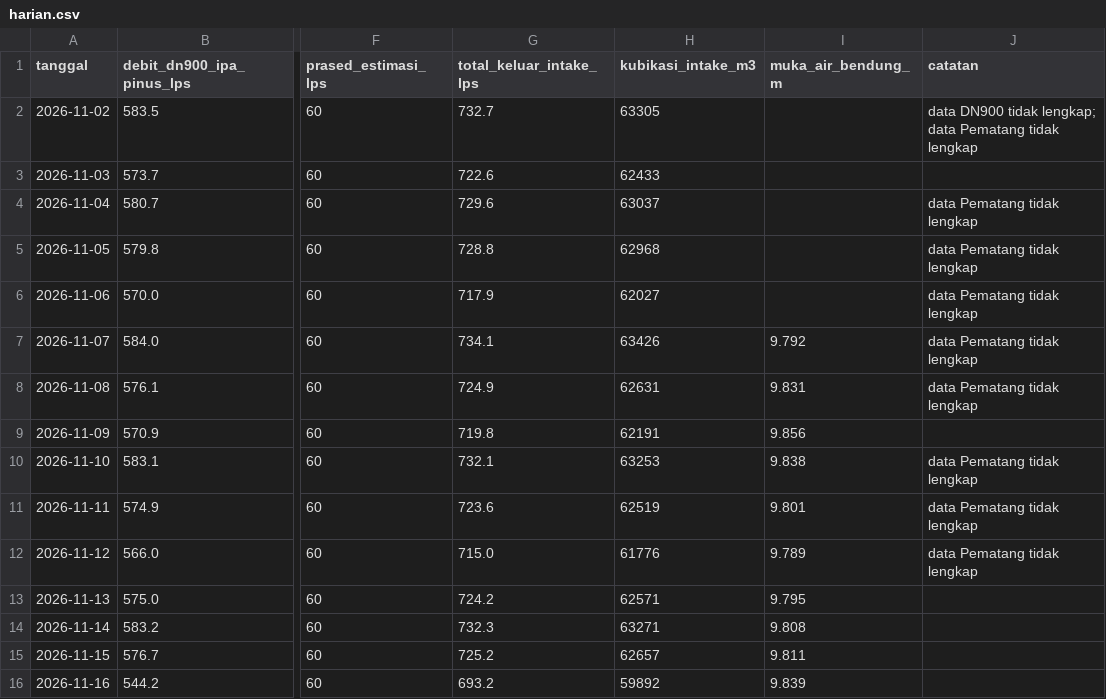
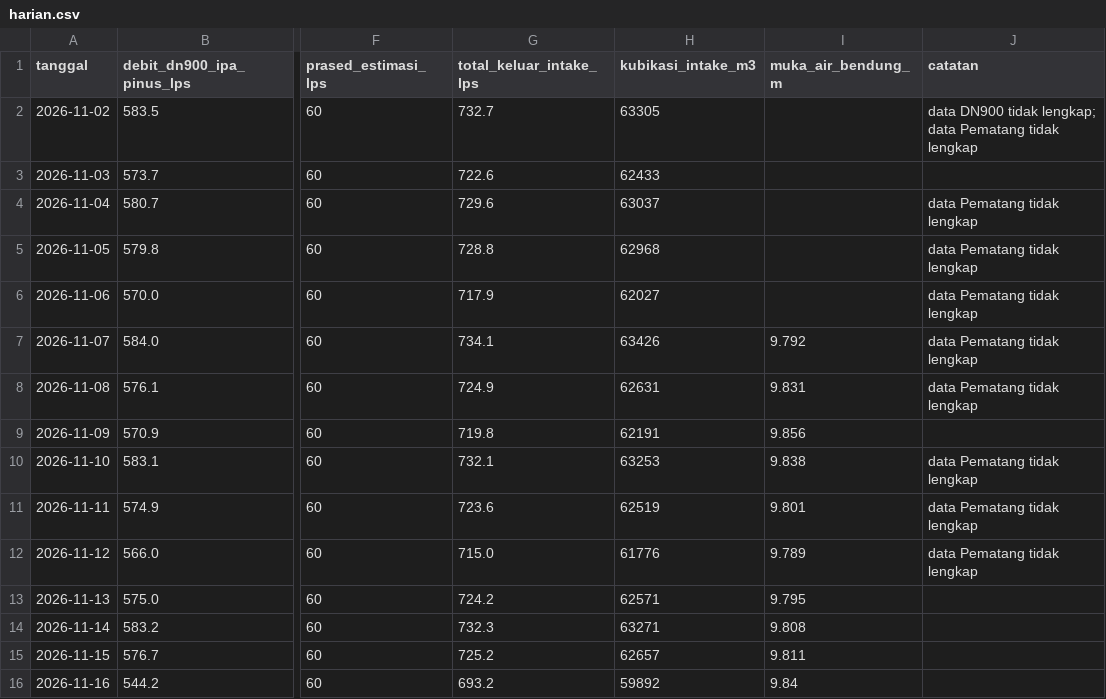
Before and after one commit to BPAMBanjarbakula/SkematikSPAM, a CSV file: harian.csv, drawn as a sheet; only a part is shown, gaps mark what is left out; the diff names each change by its address in the sheet, - before the commit and + after, or states it on an @@ line.

Commit message:
Data flowmeter 2026-11-16T11:48:53Z

```diff
--- a/harian.csv
+++ b/harian.csv
-I16 (muka_air_bendung_m): 9.839
+I16 (muka_air_bendung_m): 9.84
```
Also changed, not shown: 1 other file.
